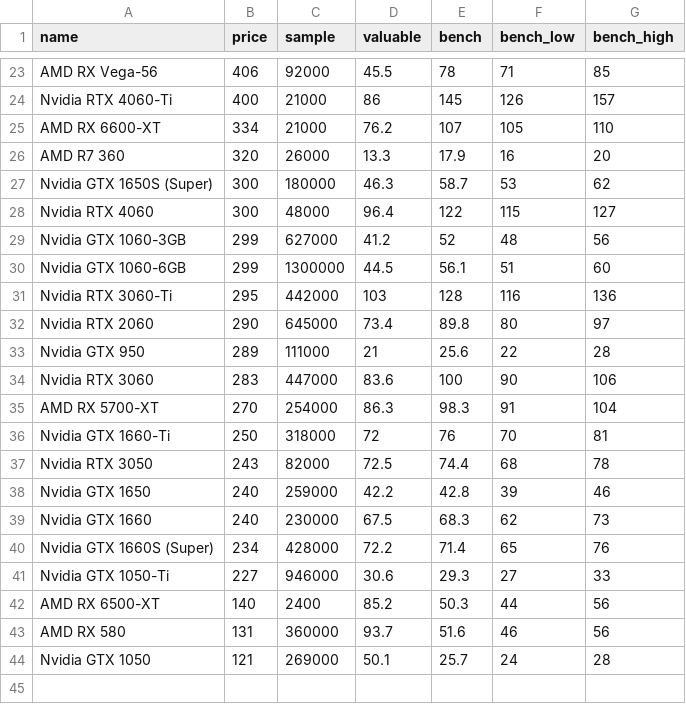
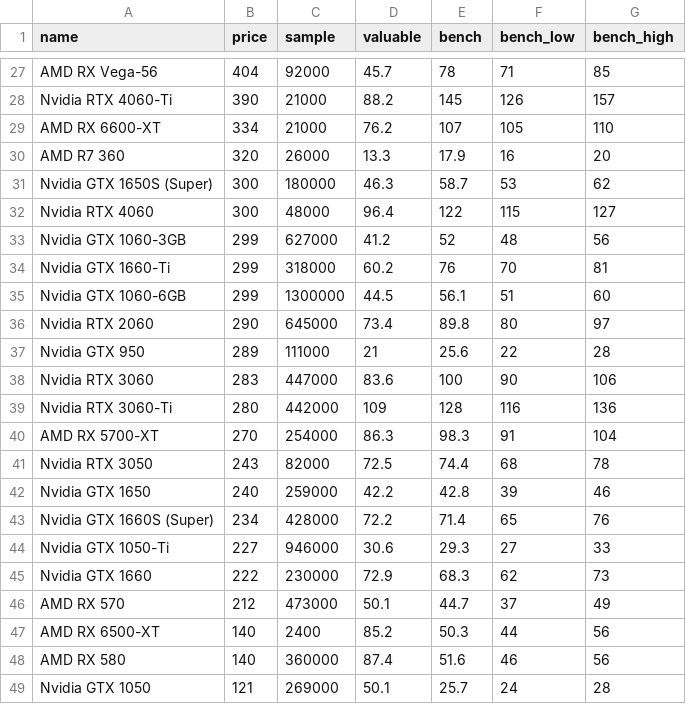
Before and after one commit to ShaokangJiang/CSE-203B-crapping, a CSV file: data/gpu.csv, drawn as a sheet; only a part is shown, gaps mark what is left out; removed rows and columns are numbered as before the commit, all else as after; the diff covers the shown part only; the diff names each change by its address in the sheet, - before the commit and + after, or states it on an @@ line.

```diff
--- a/data/gpu.csv
+++ b/data/gpu.csv
-B27 (price): 406
+B27 (price): 404
-D27 (valuable): 45.5
+D27 (valuable): 45.7
-B28 (price): 400
+B28 (price): 390
-D28 (valuable): 86
+D28 (valuable): 88.2
+row 34: Nvidia GTX 1660-Ti | 299 | 318000 | 60.2 | 76 | 70 | 81
-row 31: Nvidia RTX 3060-Ti | 295 | 442000 | 103 | 128 | 116 | 136
+row 39: Nvidia RTX 3060-Ti | 280 | 442000 | 109 | 128 | 116 | 136
-row 36: Nvidia GTX 1660-Ti | 250 | 318000 | 72 | 76 | 70 | 81
-row 39: Nvidia GTX 1660 | 240 | 230000 | 67.5 | 68.3 | 62 | 73
+row 45: Nvidia GTX 1660 | 222 | 230000 | 72.9 | 68.3 | 62 | 73
+row 46: AMD RX 570 | 212 | 473000 | 50.1 | 44.7 | 37 | 49
-B48 (price): 131
+B48 (price): 140
-D48 (valuable): 93.7
+D48 (valuable): 87.4
```
Also changed, not shown: 11 added rows, 7 removed rows and 15 edited cells elsewhere in this file, data/cpu.csv, data/hdd.csv, 2 other files.
